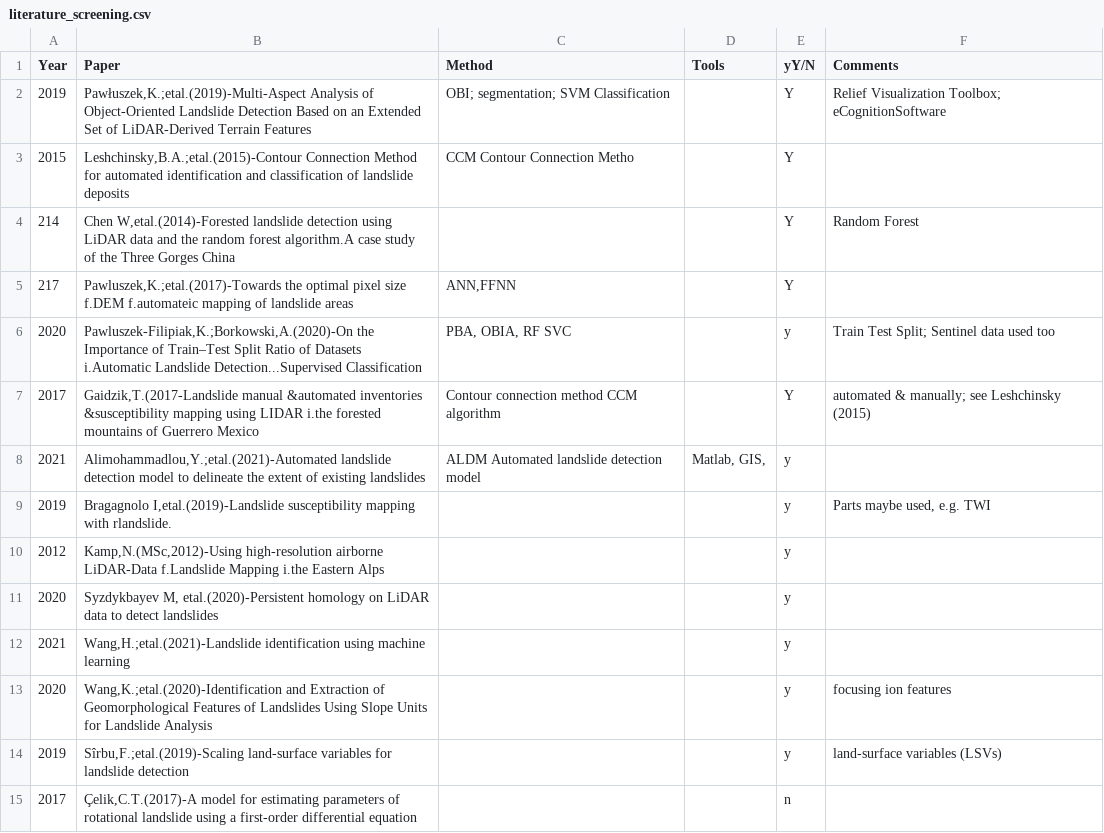
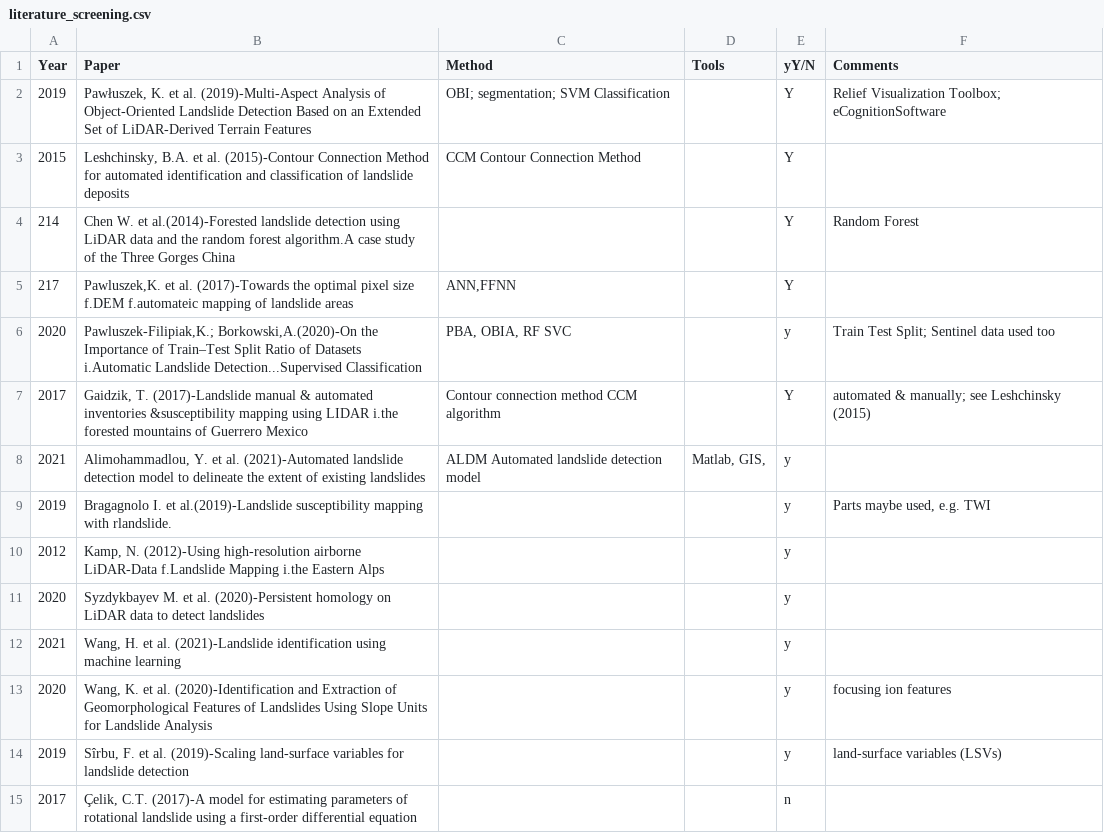
Before and after one commit to gAia-KIRAS/wp2-geobia, a CSV file: doc/literature/literature_screening.csv, drawn as a sheet; only a part is shown; the diff covers the shown part only.

Commit message:
STY: fix citation styles

```diff
--- a/doc/literature/literature_screening.csv
+++ b/doc/literature/literature_screening.csv
@@ -1,16 +1,15 @@
 Year,Paper,Method,Tools,yY/N,Comments
-2019,"Pawłuszek,K.;etal.(2019)-Multi-Aspect Analysis of Object-Oriented Landslide Detection Based on an Extended Set of LiDAR-Derived Terrain Features",OBI; segmentation; SVM Classification,,Y,Relief Visualization Toolbox; eCognitionSoftware
-2015,"Leshchinsky,B.A.;etal.(2015)-Contour Connection Method for automated identification and classification of landslide deposits
-",CCM Contour Connection Metho,,Y,
-214,"Chen W,etal.(2014)-Forested landslide detection using LiDAR data and the random forest algorithm.A case study of the Three Gorges China",,,Y,Random Forest
-217,"Pawluszek,K.;etal.(2017)-Towards the optimal pixel size f.DEM f.automateic mapping of landslide areas","ANN,FFNN",,Y,
-2020,"Pawluszek-Filipiak,K.;Borkowski,A.(2020)-On the Importance of Train–Test Split Ratio of Datasets i.Automatic Landslide Detection...Supervised Classification","PBA, OBIA, RF SVC",,y,Train Test Split; Sentinel data used too
-2017,"Gaidzik,T.(2017-Landslide manual &automated inventories &susceptibility mapping using LIDAR i.the forested mountains of Guerrero Mexico",Contour connection method CCM algorithm,,Y,automated & manually; see Leshchinsky (2015)
-2021,"Alimohammadlou,Y.;etal.(2021)-Automated landslide detection model to delineate the extent of existing landslides",ALDM Automated landslide detection model,"Matlab, GIS,",y,
-2019,"Bragagnolo I,etal.(2019)-Landslide susceptibility mapping with rlandslide.",,,y ,"Parts maybe used, e.g. TWI"
-2012,"Kamp,N.(MSc,2012)-Using high-resolution airborne LiDAR-Data f.Landslide Mapping i.the Eastern Alps",,,y,
-2020,"Syzdykbayev M, etal.(2020)-Persistent homology on LiDAR data to detect landslides",,,y,
-2021,"Wang,H.;etal.(2021)-Landslide identification using machine learning",,,y,
-2020,"Wang,K.;etal.(2020)-Identification and Extraction of Geomorphological Features of Landslides Using Slope Units for Landslide Analysis",,,y,focusing ion features
-2019,"Sîrbu,F.;etal.(2019)-Scaling land-surface variables for landslide detection",,,y,land-surface variables (LSVs)
-2017,"Çelik,C.T.(2017)-A model for estimating parameters of rotational landslide using a first-order differential equation",,,n,
+2019,"Pawłuszek, K. et al. (2019)-Multi-Aspect Analysis of Object-Oriented Landslide Detection Based on an Extended Set of LiDAR-Derived Terrain Features",OBI; segmentation; SVM Classification,,Y,Relief Visualization Toolbox; eCognitionSoftware
+2015,"Leshchinsky, B.A. et al. (2015)-Contour Connection Method for automated identification and classification of landslide deposits",CCM Contour Connection Method,,Y,
+214,"Chen W. et al.(2014)-Forested landslide detection using LiDAR data and the random forest algorithm.A case study of the Three Gorges China",,,Y,Random Forest
+217,"Pawluszek,K. et al. (2017)-Towards the optimal pixel size f.DEM f.automateic mapping of landslide areas","ANN,FFNN",,Y,
+2020,"Pawluszek-Filipiak,K.; Borkowski,A.(2020)-On the Importance of Train–Test Split Ratio of Datasets i.Automatic Landslide Detection...Supervised Classification","PBA, OBIA, RF SVC",,y,Train Test Split; Sentinel data used too
+2017,"Gaidzik, T. (2017)-Landslide manual & automated inventories &susceptibility mapping using LIDAR i.the forested mountains of Guerrero Mexico",Contour connection method CCM algorithm,,Y,automated & manually; see Leshchinsky (2015)
+2021,"Alimohammadlou, Y. et al. (2021)-Automated landslide detection model to delineate the extent of existing landslides",ALDM Automated landslide detection model,"Matlab, GIS,",y,
+2019,"Bragagnolo I. et al.(2019)-Landslide susceptibility mapping with rlandslide.",,,y ,"Parts maybe used, e.g. TWI"
+2012,"Kamp, N. (2012)-Using high-resolution airborne LiDAR-Data f.Landslide Mapping i.the Eastern Alps",,,y,
+2020,"Syzdykbayev M. et al. (2020)-Persistent homology on LiDAR data to detect landslides",,,y,
+2021,"Wang, H. et al. (2021)-Landslide identification using machine learning",,,y,
+2020,"Wang, K. et al. (2020)-Identification and Extraction of Geomorphological Features of Landslides Using Slope Units for Landslide Analysis",,,y,focusing ion features
+2019,"Sîrbu, F. et al. (2019)-Scaling land-surface variables for landslide detection",,,y,land-surface variables (LSVs)
+2017,"Çelik, C.T. (2017)-A model for estimating parameters of rotational landslide using a first-order differential equation",,,n,
```
Also changed, not shown: 20 edited cells elsewhere in this file.
